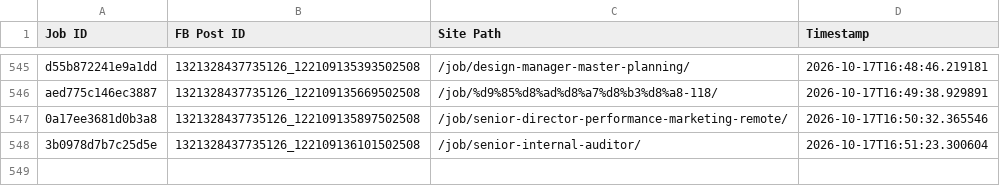
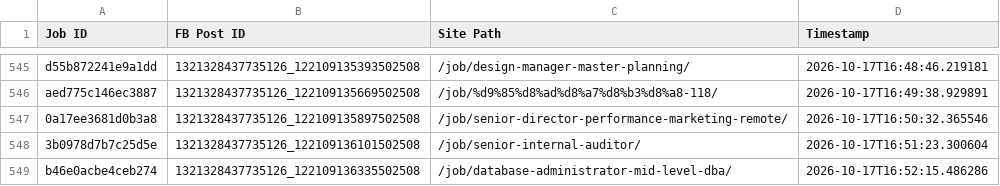
Before and after one commit to paulinepule2000/sa-sm, a CSV file: fb_posted_saudi_arabia.csv, drawn as a sheet; only a part is shown, gaps mark what is left out.

```diff
--- a/fb_posted_saudi_arabia.csv
+++ b/fb_posted_saudi_arabia.csv
@@ -548 +548,2 @@ aed775c146ec3887,1321328437735126_122109135669502508,/job/%d9%85%d8%ad%d8%a7%d8%
 3b0978d7b7c25d5e,1321328437735126_122109136101502508,/job/senior-internal-auditor/,2026-10-17T16:51:23.300604
+b46e0acbe4ceb274,1321328437735126_122109136335502508,/job/database-administrator-mid-level-dba/,2026-10-17T16:52:15.486286
```
